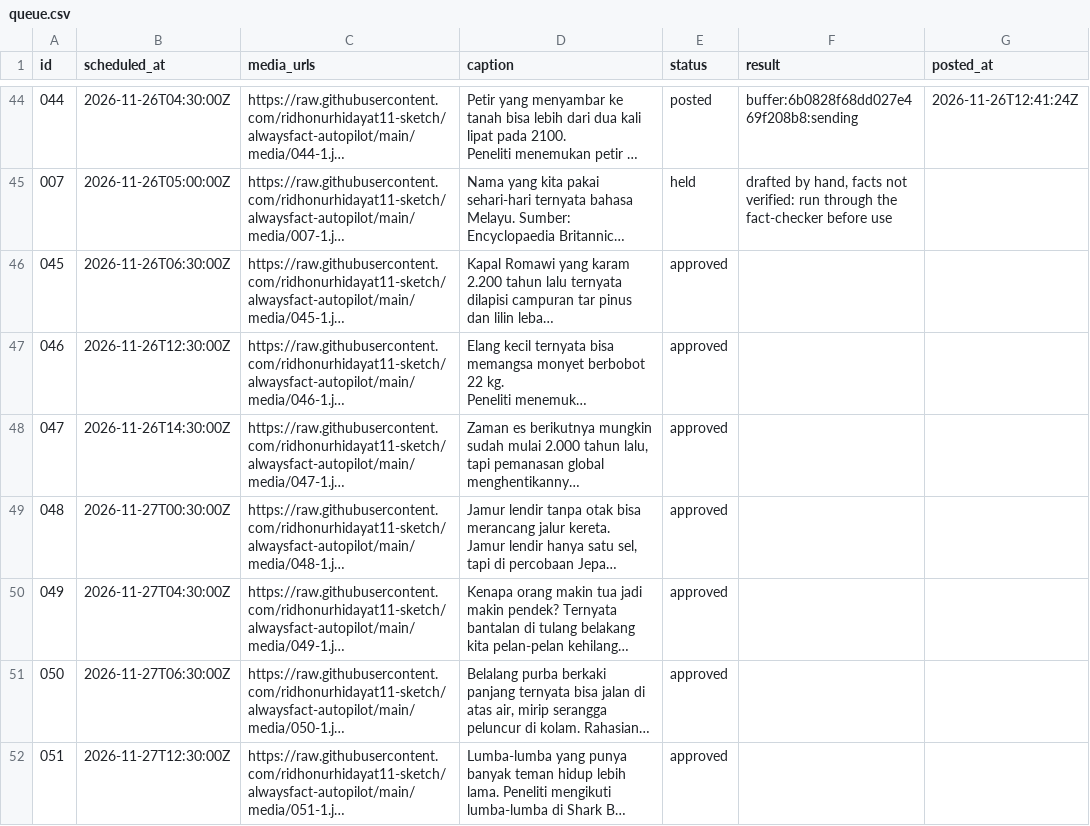
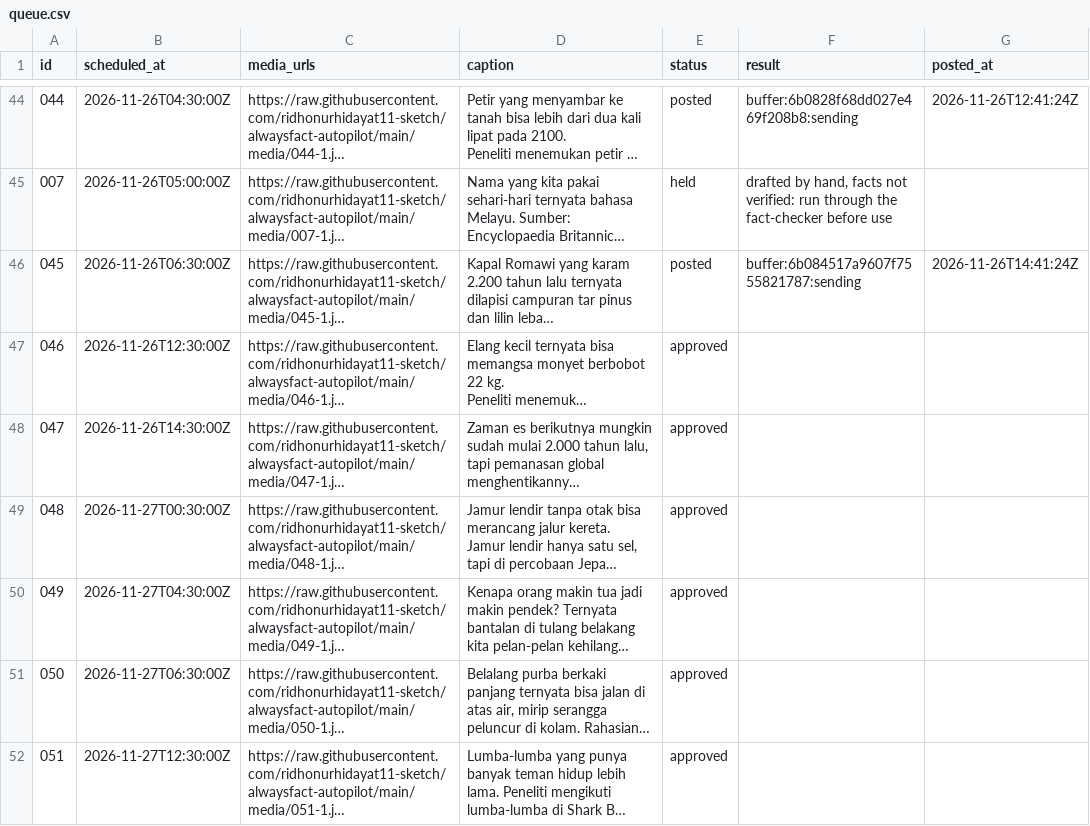
Before and after one commit to ridhonurhidayat11-sketch/alwaysfact-autopilot, a CSV file: queue.csv, drawn as a sheet; only a part is shown, gaps mark what is left out; long unchanged cells end in …; the diff names each change by its address in the sheet, - before the commit and + after, or states it on an @@ line.

```diff
--- a/queue.csv
+++ b/queue.csv
-E46 (status): approved
+E46 (status): posted
-F46 (result): (empty)
+F46 (result): buffer:6b084517a9607f7555821787:sending
-G46 (posted_at): (empty)
+G46 (posted_at): 2026-11-26T14:41:24Z
```
Also changed, not shown: 1 other file.
